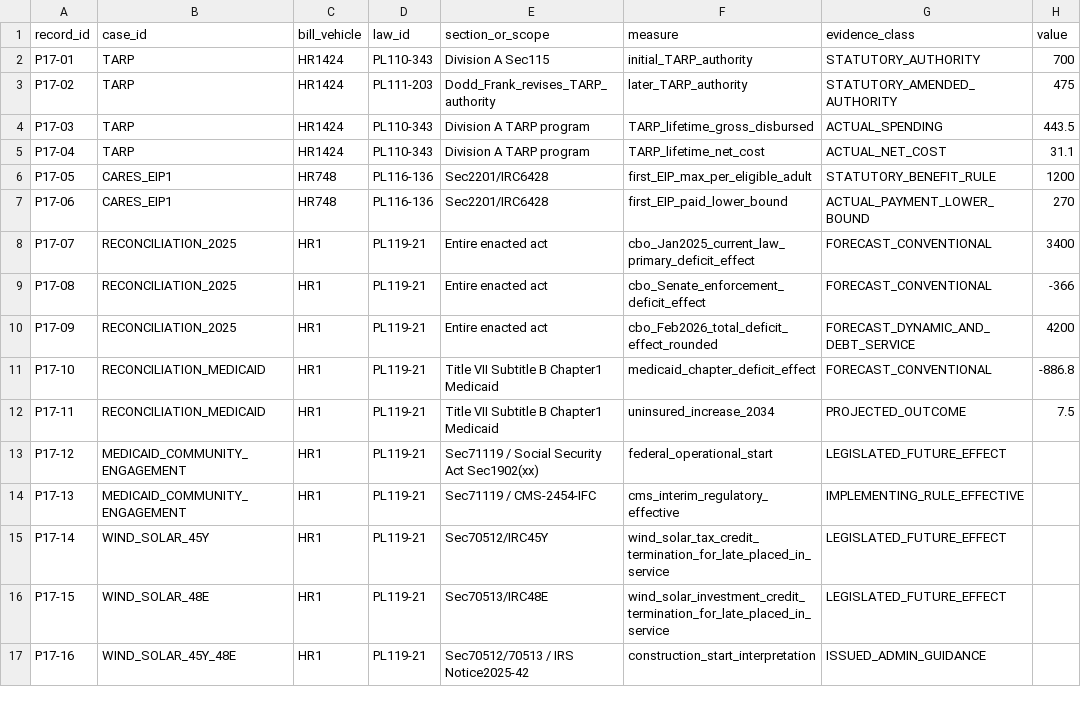
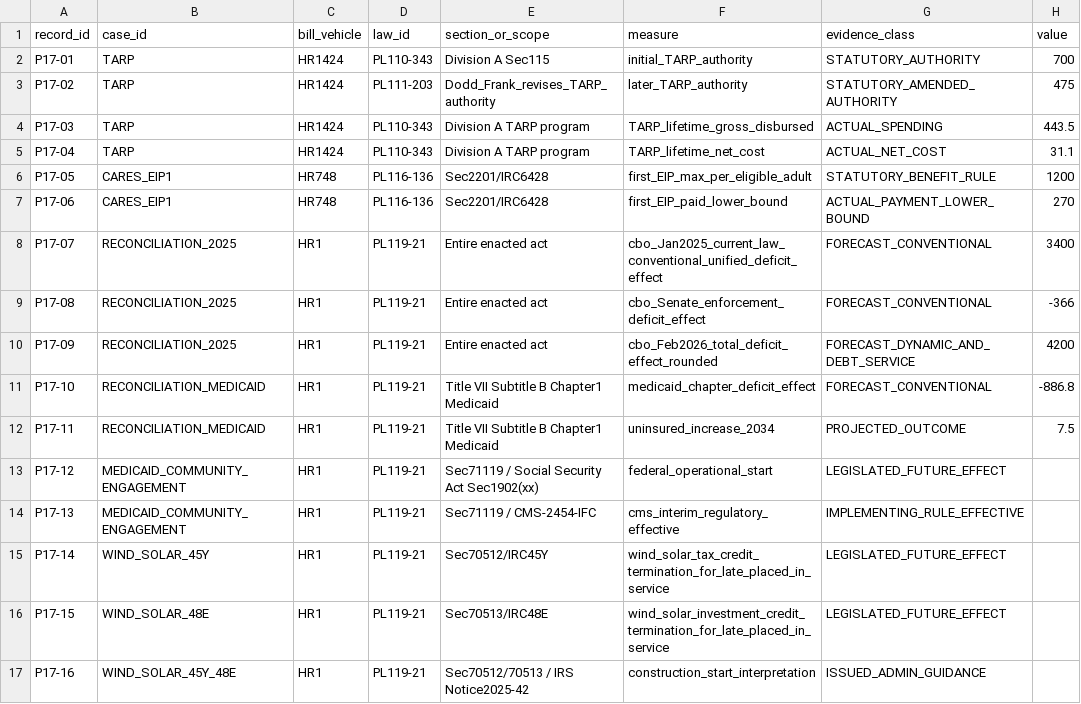
Before and after one commit to fweiger/AI_book, a CSV file: topics/us-2026-midterms-policy-ai-2029/data/h02_round17_policy_section_budget_actual_2008_2026.csv, drawn as a sheet; only a part is shown; the diff names each change by its address in the sheet, - before the commit and + after, or states it on an @@ line.

Commit message:
fix(topic-011): distinguish CBO conventional unified deficit estimate from primary budget label

```diff
--- a/topics/us-2026-midterms-policy-ai-2029/data/h02_round17_policy_section_budget_actual_2008_2026.csv
+++ b/topics/us-2026-midterms-policy-ai-2029/data/h02_round17_policy_section_budget_actual_2008_2026.csv
-F8 (measure): cbo_Jan2025_current_law_primary_deficit_effect
+F8 (measure): cbo_Jan2025_current_law_conventional_unified_deficit_effect
```
